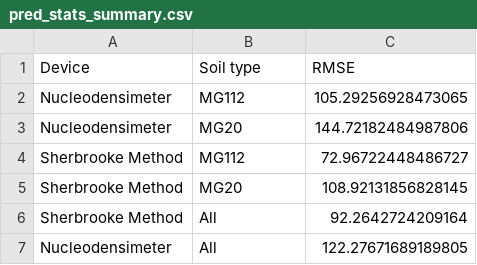
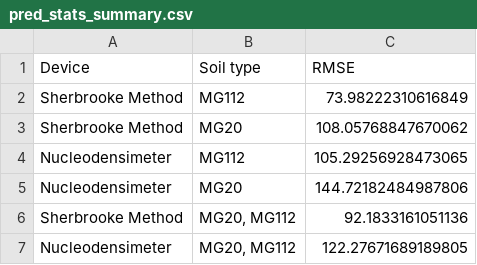
Before and after one commit to essicolo/2024_Sherbrooke-Method-ML, a CSV file: data/pred_stats_summary.csv, drawn as a sheet.

```diff
--- a/data/pred_stats_summary.csv
+++ b/data/pred_stats_summary.csv
@@ -1,7 +1,7 @@
 Device,Soil type,RMSE
+Sherbrooke Method,MG112,73.98222310616849
+Sherbrooke Method,MG20,108.05768847670062
 Nucleodensimeter,MG112,105.29256928473065
 Nucleodensimeter,MG20,144.72182484987806
-Sherbrooke Method,MG112,72.96722448486727
-Sherbrooke Method,MG20,108.92131856828145
-Sherbrooke Method,All,92.2642724209164
-Nucleodensimeter,All,122.27671689189805
+Sherbrooke Method,"MG20, MG112",92.1833161051136
+Nucleodensimeter,"MG20, MG112",122.27671689189805
```
Also changed, not shown: data/accuracy_summary.csv, 45 other files.
